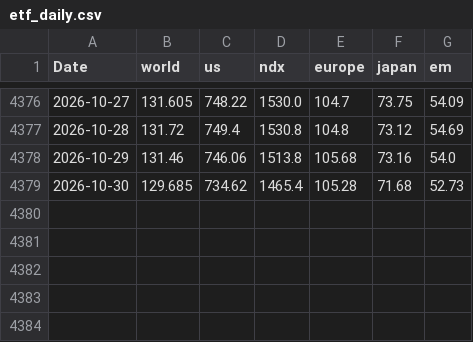
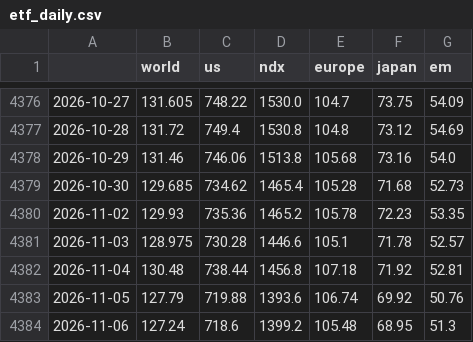
Before and after one commit to vkrtti/signal500cld, a CSV file: research_data/etf_daily.csv, drawn as a sheet; only a part is shown, gaps mark what is left out; the diff names each change by its address in the sheet, - before the commit and + after, or states it on an @@ line.

```diff
--- a/research_data/etf_daily.csv
+++ b/research_data/etf_daily.csv
-A1: Date
+A1: (empty)
+row 4380: 2026-11-02 | 129.93 | 735.36 | 1465.2 | 105.78 | 72.23 | 53.35
+row 4381: 2026-11-03 | 128.975 | 730.28 | 1446.6 | 105.1 | 71.78 | 52.57
+row 4382: 2026-11-04 | 130.48 | 738.44 | 1456.8 | 107.18 | 71.92 | 52.81
+row 4383: 2026-11-05 | 127.79 | 719.88 | 1393.6 | 106.74 | 69.92 | 50.76
+row 4384: 2026-11-06 | 127.24 | 718.6 | 1399.2 | 105.48 | 68.95 | 51.3
```
Also changed, not shown: 30 other files.
